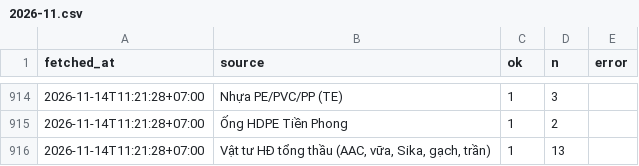
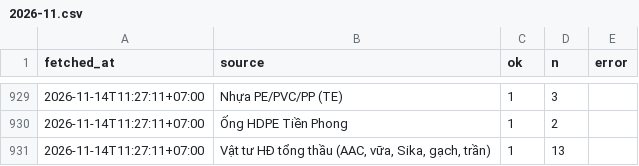
Before and after one commit to cscm-vn/cscm-vn.github.io, a CSV file: data/history/runs/2026-11.csv, drawn as a sheet; only a part is shown, gaps mark what is left out; the diff covers the shown part only.

```diff
--- a/data/history/runs/2026-11.csv
+++ b/data/history/runs/2026-11.csv
@@ -914,3 +929,3 @@ fetched_at,source,ok,n,error
-2026-11-14T11:21:28+07:00,Nhựa PE/PVC/PP (TE),1,3,
-2026-11-14T11:21:28+07:00,Ống HDPE Tiền Phong,1,2,
-2026-11-14T11:21:28+07:00,"Vật tư HĐ tổng thầu (AAC, vữa, Sika, gạch, trần)",1,13,
+2026-11-14T11:27:11+07:00,Nhựa PE/PVC/PP (TE),1,3,
+2026-11-14T11:27:11+07:00,Ống HDPE Tiền Phong,1,2,
+2026-11-14T11:27:11+07:00,"Vật tư HĐ tổng thầu (AAC, vữa, Sika, gạch, trần)",1,13,
```
Also changed, not shown: 15 added rows and 12 edited cells elsewhere in this file, 12 other files.
